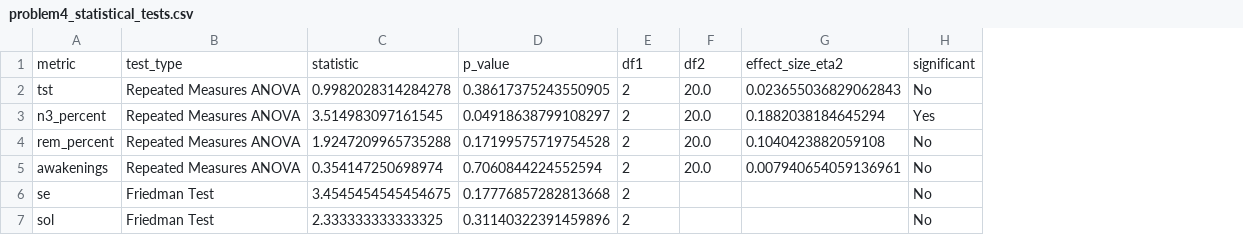
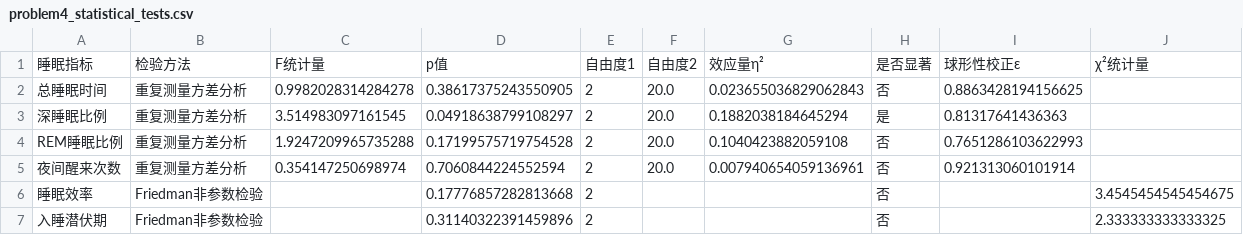
Before and after one commit to SHM-white/25UniversityCompetition-C, a CSV file: DataFrames/problem4_statistical_tests.csv, drawn as a sheet; removed rows and columns are numbered as before the commit, all else as after; the diff names each change by its address in the sheet, - before the commit and + after, or states it on an @@ line.

```diff
--- a/DataFrames/problem4_statistical_tests.csv
+++ b/DataFrames/problem4_statistical_tests.csv
-column A, rows 2-7: tst | n3_percent | rem_percent | awakenings | se | sol
-column B, rows 2-7: Repeated Measures ANOVA | Repeated Measures ANOVA | Repeated Measures ANOVA | Repeated Measures ANOVA | Friedman Test | Friedman Test
+column A, rows 2-7: 总睡眠时间 | 深睡眠比例 | REM睡眠比例 | 夜间醒来次数 | 睡眠效率 | 入睡潜伏期
+column B, rows 2-7: 重复测量方差分析 | 重复测量方差分析 | 重复测量方差分析 | 重复测量方差分析 | Friedman非参数检验 | Friedman非参数检验
-column H, rows 2-7: No | Yes | No | No | No | No
+column H, rows 2-7: 否 | 是 | 否 | 否 | 否 | 否
+column I, rows 2-5: 0.8863428194156625 | 0.81317641436363 | 0.7651286103622993 | 0.921313060101914
+column J, rows 6-7: 3.4545454545454675 | 2.333333333333325
-row 1: metric | test_type | statistic | p_value | df1 | df2 | effect_size_eta2 | significant
+row 1: 睡眠指标 | 检验方法 | F统计量 | p值 | 自由度1 | 自由度2 | 效应量η² | 是否显著 | 球形性校正ε | χ²统计量
-C6: 3.4545454545454675
+C6: (empty)
-C7: 2.333333333333325
+C7: (empty)
```
Also changed, not shown: DataFrames/problem4_descriptive_statistics.csv, DataFrames/problem4_effect_sizes.csv, 8 other files.
